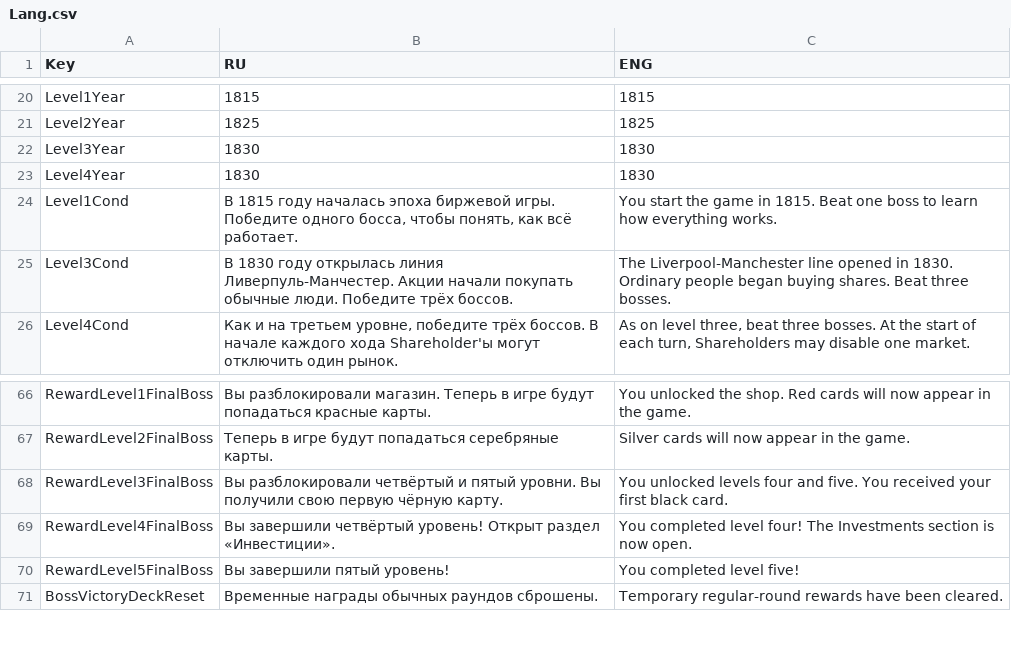
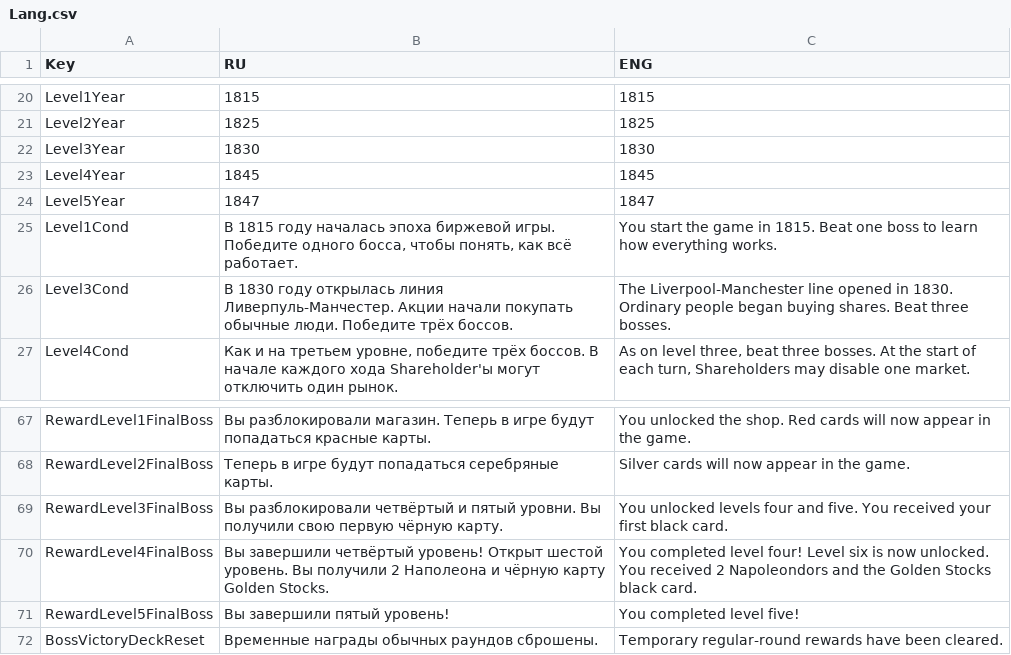
Before and after one commit to shishmanivan/Bressoles, a CSV file: Lang.csv, drawn as a sheet; only a part is shown, gaps mark what is left out.

Commit message:
feat: add multibagger and new card mechanics

```diff
--- a/Lang.csv
+++ b/Lang.csv
@@ -22,3 +22,4 @@ Level2Year;1825;1825
 Level3Year;1830;1830
-Level4Year;1830;1830
+Level4Year;1845;1845
+Level5Year;1847;1847
 Level1Cond;В 1815 году началась эпоха биржевой игры. Победите одного босса, чтобы понять, как всё работает.;You start the game in 1815. Beat one boss to learn how everything works.
@@ -68,3 +69,3 @@ RewardLevel2FinalBoss;Теперь в игре будут попадаться
 RewardLevel3FinalBoss;Вы разблокировали четвёртый и пятый уровни. Вы получили свою первую чёрную карту.;You unlocked levels four and five. You received your first black card.
-RewardLevel4FinalBoss;Вы завершили четвёртый уровень! Открыт раздел «Инвестиции».;You completed level four! The Investments section is now open.
+RewardLevel4FinalBoss;Вы завершили четвёртый уровень! Открыт шестой уровень. Вы получили 2 Наполеона и чёрную карту Golden Stocks.;You completed level four! Level six is now unlocked. You received 2 Napoleondors and the Golden Stocks black card.
 RewardLevel5FinalBoss;Вы завершили пятый уровень!;You completed level five!
```
Also changed, not shown: Cards.csv, 44 other files.
